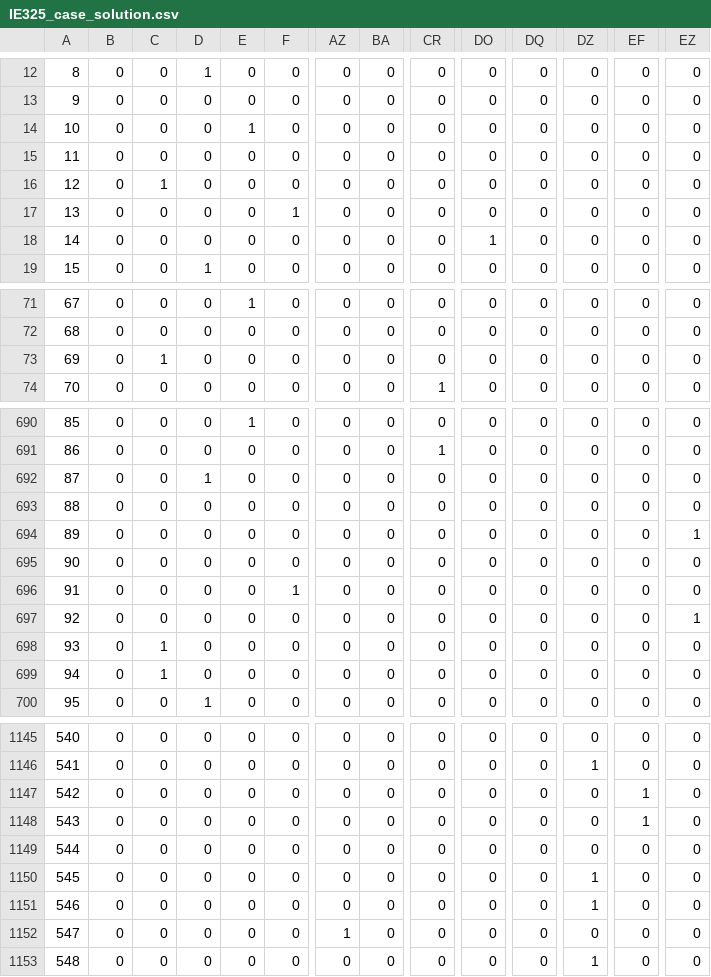
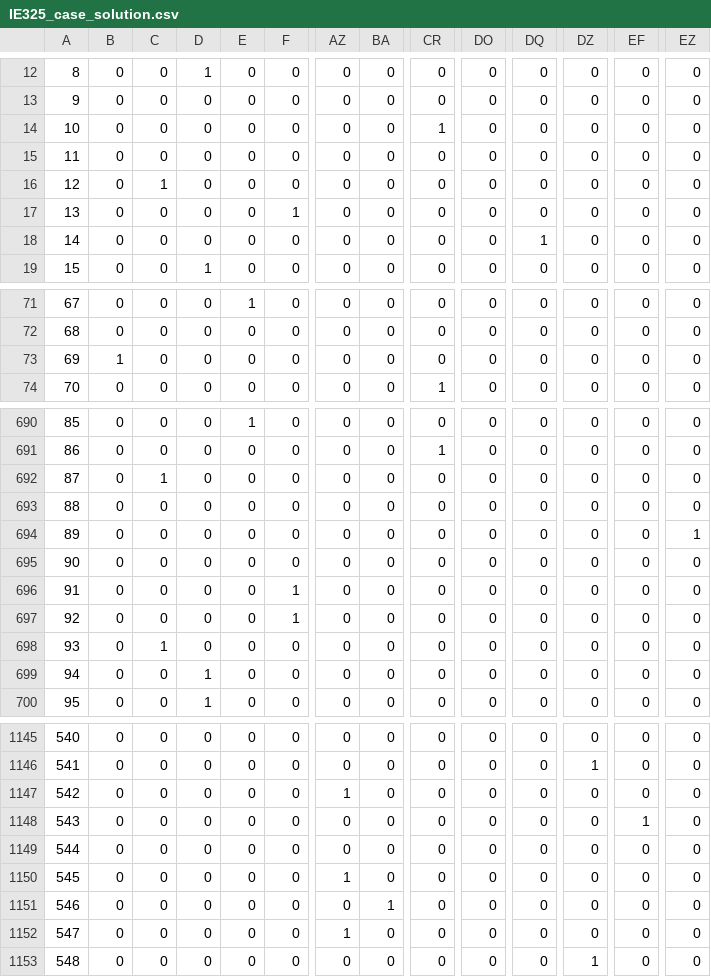
Before and after one commit to minseoko0509-afk/-, a CSV file: logistics/IE325_case_solution.csv, drawn as a sheet; only a part is shown, gaps mark what is left out; the diff covers the shown part only; the diff names each change by its address in the sheet, - before the commit and + after, or states it on an @@ line.

```diff
--- a/logistics/IE325_case_solution.csv
+++ b/logistics/IE325_case_solution.csv
-E14: 1
+E14: 0
-CR14: 0
+CR14: 1
-DO18: 1
+DO18: 0
-DQ18: 0
+DQ18: 1
-B73: 0
+B73: 1
-C73: 1
+C73: 0
-C692: 0
+C692: 1
-D692: 1
+D692: 0
-F697: 0
+F697: 1
-EZ697: 1
+EZ697: 0
@@ row 699 moved to row 98: 94 @@
@@ row 98 moved to row 699: 94 @@
-AZ1147: 0
+AZ1147: 1
-EF1147: 1
+EF1147: 0
@@ row 1150 moved to row 549: 545 @@
@@ row 549 moved to row 1150: 545 @@
-BA1151: 0
+BA1151: 1
-DZ1151: 1
+DZ1151: 0
```
Also changed, not shown: 156 edited cells elsewhere in this file, 10 other files.
